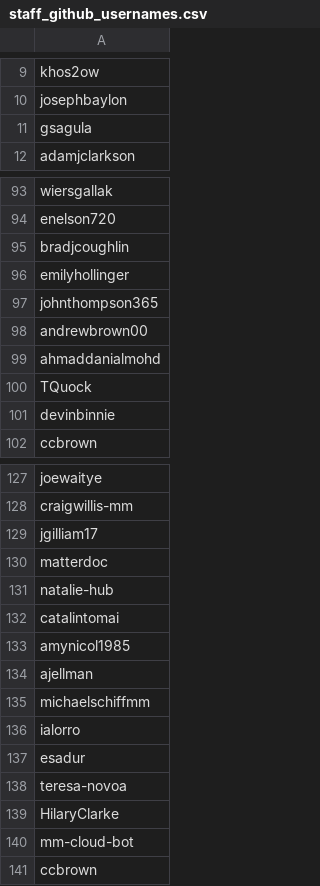
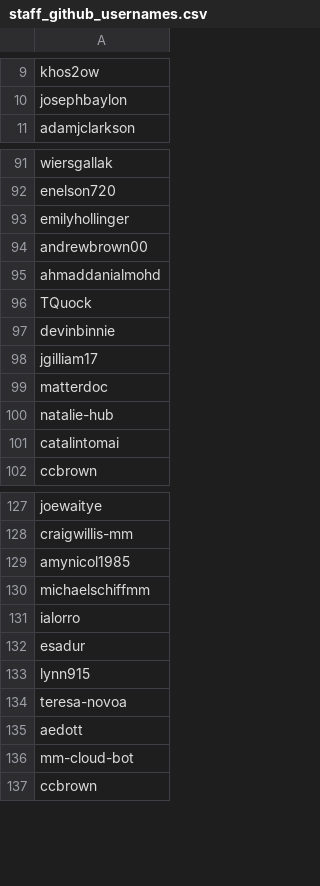
Before and after one commit to mattermost/mattermost-data-warehouse, a CSV file: transform/snowflake-dbt/data/staff_github_usernames.csv, drawn as a sheet; only a part is shown, gaps mark what is left out; the diff covers the shown part only.

```diff
--- a/transform/snowflake-dbt/data/staff_github_usernames.csv
+++ b/transform/snowflake-dbt/data/staff_github_usernames.csv
@@ -10,3 +10,2 @@ khos2ow
 josephbaylon
-gsagula
 adamjclarkson
@@ -94,5 +92,3 @@ wiersgallak
 enelson720
-bradjcoughlin
 emilyhollinger
-johnthompson365
 andrewbrown00
@@ -101,2 +97,6 @@ TQuock
 devinbinnie
+jgilliam17
+matterdoc
+natalie-hub
+catalintomai
 ccbrown
@@ -128,8 +128,3 @@ joewaitye
 craigwillis-mm
-jgilliam17
-matterdoc
-natalie-hub
-catalintomai
 amynicol1985
-ajellman
 michaelschiffmm
@@ -137,4 +132,5 @@ ialorro
 esadur
+lynn915
 teresa-novoa
-HilaryClarke
+aedott
 mm-cloud-bot
```
Also changed, not shown: 1 removed row elsewhere in this file, 1 other file.
